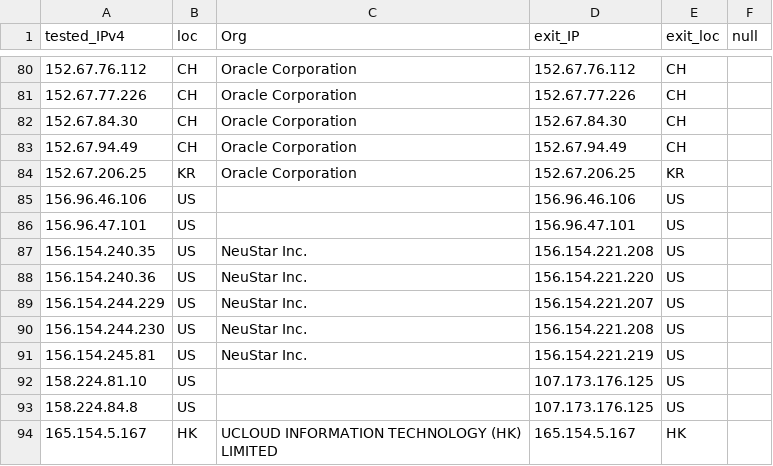
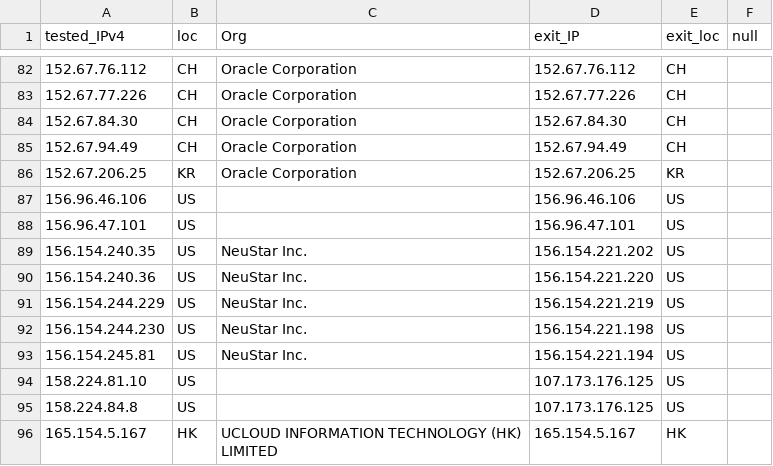
Before and after one commit to tr1s7an/Unofficial-Cloudflare-nodes, a CSV file: results.csv, drawn as a sheet; only a part is shown, gaps mark what is left out; the diff covers the shown part only.

```diff
--- a/results.csv
+++ b/results.csv
@@ -86,7 +88,7 @@ tested_IPv4,loc,Org,exit_IP,exit_loc,null
 156.96.47.101,US,,156.96.47.101,US,
-156.154.240.35,US,NeuStar  Inc.,156.154.221.208,US,
+156.154.240.35,US,NeuStar  Inc.,156.154.221.202,US,
 156.154.240.36,US,NeuStar  Inc.,156.154.221.220,US,
-156.154.244.229,US,NeuStar  Inc.,156.154.221.207,US,
-156.154.244.230,US,NeuStar  Inc.,156.154.221.208,US,
-156.154.245.81,US,NeuStar  Inc.,156.154.221.219,US,
+156.154.244.229,US,NeuStar  Inc.,156.154.221.219,US,
+156.154.244.230,US,NeuStar  Inc.,156.154.221.198,US,
+156.154.245.81,US,NeuStar  Inc.,156.154.221.194,US,
 158.224.81.10,US,,107.173.176.125,US,
```
Also changed, not shown: 3 added rows, 1 removed row and 4 edited cells elsewhere in this file.
